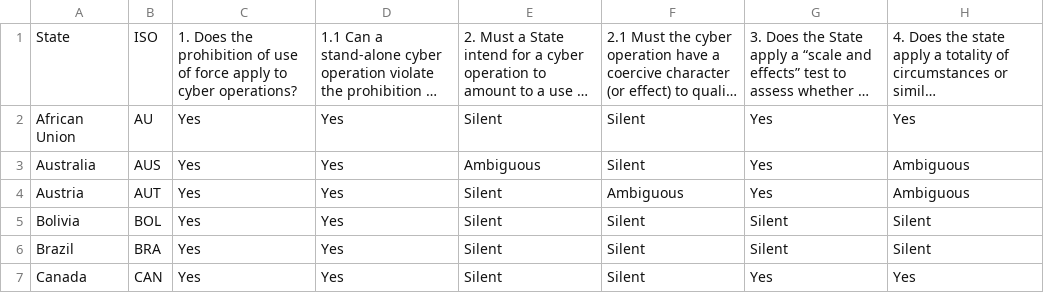
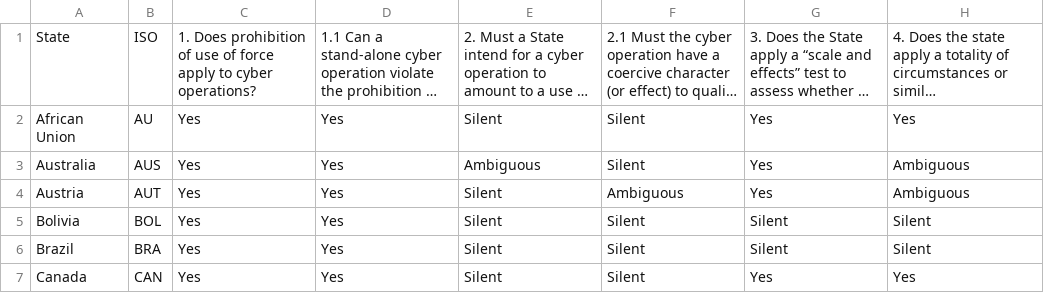
Before and after one commit to marieleponti/globalcyberlawproject-ilit, a CSV file: src/data/uof-mar2026.csv (was src/data/uof-sept2025.csv), drawn as a sheet; only a part is shown; long unchanged cells end in …; the diff names each change by its address in the sheet, - before the commit and + after, or states it on an @@ line.

```diff
--- a/src/data/uof-sept2025.csv
+++ b/src/data/uof-mar2026.csv
-C1: 1. Does the prohibition of…
+C1: 1. Does prohibition of…
```
Also changed, not shown: src/data/nonintervention-mar2026.csv, src/data/sovereignty-mar2026.csv, 4 other files.
